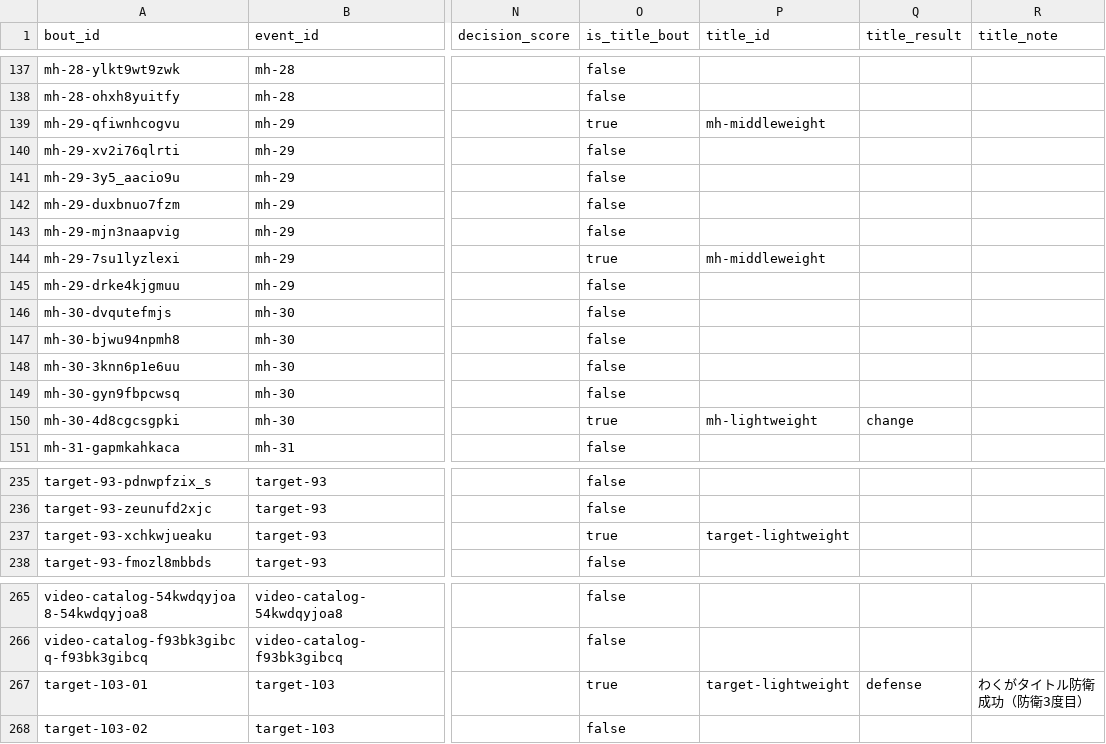
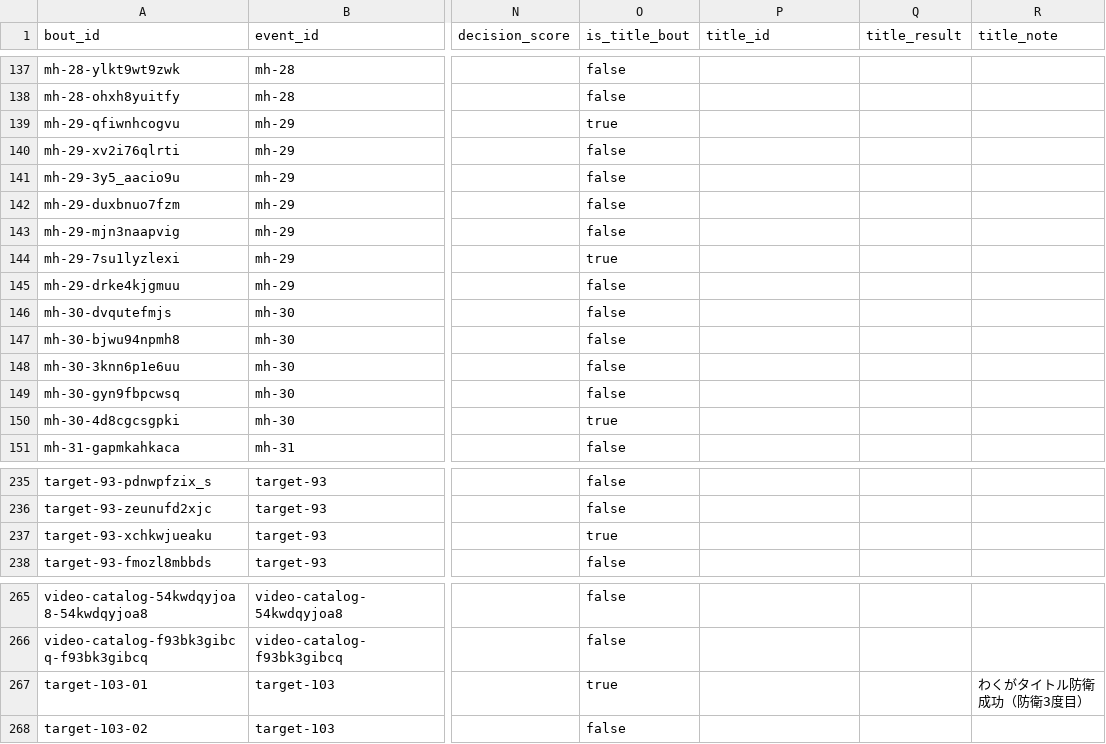
Before and after one commit to takano32/arakaku, a CSV file: data-src/bouts.csv, drawn as a sheet; only a part is shown, gaps mark what is left out; the diff covers the shown part only; the diff names each change by its address in the sheet, - before the commit and + after, or states it on an @@ line.

```diff
--- a/data-src/bouts.csv
+++ b/data-src/bouts.csv
-P139 (title_id): mh-middleweight
+P139 (title_id): (empty)
-P144 (title_id): mh-middleweight
+P144 (title_id): (empty)
-P150 (title_id): mh-lightweight
+P150 (title_id): (empty)
-Q150 (title_result): change
+Q150 (title_result): (empty)
-P237 (title_id): target-lightweight
+P237 (title_id): (empty)
-P267 (title_id): target-lightweight
+P267 (title_id): (empty)
-Q267 (title_result): defense
+Q267 (title_result): (empty)
```
Also changed, not shown: 16 edited cells elsewhere in this file, data-src/title_reigns.csv.
